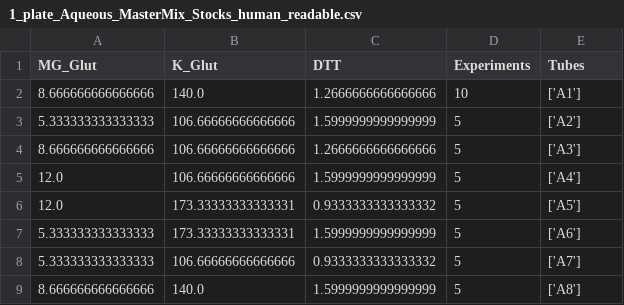
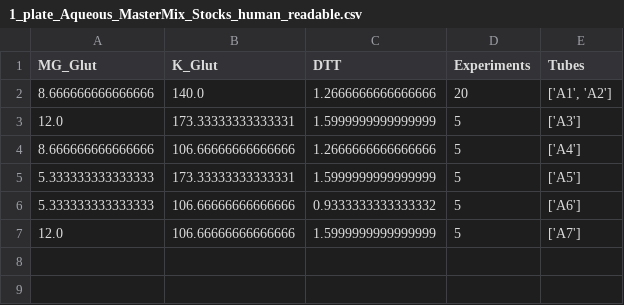
Before and after one commit to Laohakunakorn-Group/NLLAB_OT2_Protocol_Dev, a CSV file: Technical_error_active_learning/src/ALTE010/output/MasterMixes/1_plate_Aqueous_MasterMix_Stocks_human_readable.csv, drawn as a sheet.

Commit message:
output

```diff
--- a/Technical_error_active_learning/src/ALTE010/output/MasterMixes/1_plate_Aqueous_MasterMix_Stocks_human_readable.csv
+++ b/Technical_error_active_learning/src/ALTE010/output/MasterMixes/1_plate_Aqueous_MasterMix_Stocks_human_readable.csv
@@ -1,9 +1,7 @@
 MG_Glut,K_Glut,DTT,Experiments,Tubes
-8.666666666666666,140.0,1.2666666666666666,10,['A1']
-5.333333333333333,106.66666666666666,1.5999999999999999,5,['A2']
-8.666666666666666,106.66666666666666,1.2666666666666666,5,['A3']
-12.0,106.66666666666666,1.5999999999999999,5,['A4']
-12.0,173.33333333333331,0.9333333333333332,5,['A5']
-5.333333333333333,173.33333333333331,1.5999999999999999,5,['A6']
-5.333333333333333,106.66666666666666,0.9333333333333332,5,['A7']
-8.666666666666666,140.0,1.5999999999999999,5,['A8']
+8.666666666666666,140.0,1.2666666666666666,20,"['A1', 'A2']"
+12.0,173.33333333333331,1.5999999999999999,5,['A3']
+8.666666666666666,106.66666666666666,1.2666666666666666,5,['A4']
+5.333333333333333,173.33333333333331,1.5999999999999999,5,['A5']
+5.333333333333333,106.66666666666666,0.9333333333333332,5,['A6']
+12.0,106.66666666666666,1.5999999999999999,5,['A7']
```
Also changed, not shown: Technical_error_active_learning/src/ALTE010/output/Experiment_Designs/design_coded.csv, Technical_error_active_learning/src/ALTE010/output/Experiment_Designs/design_final.csv, 9 other files.
